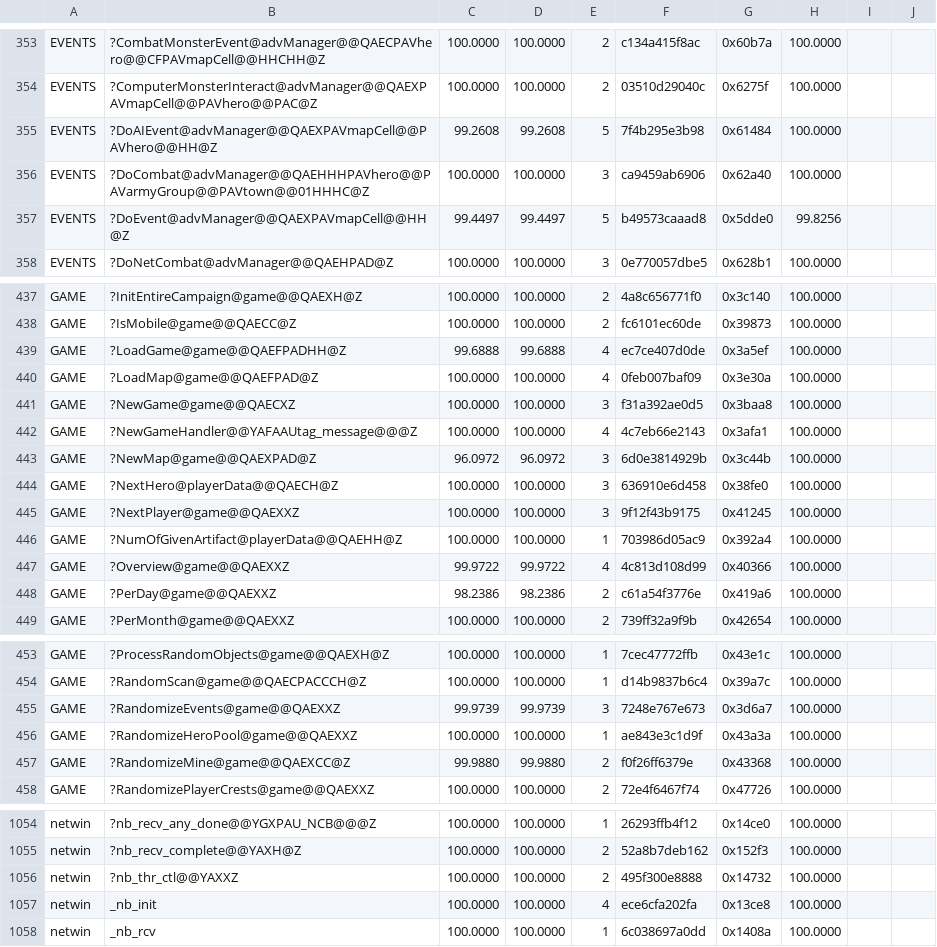
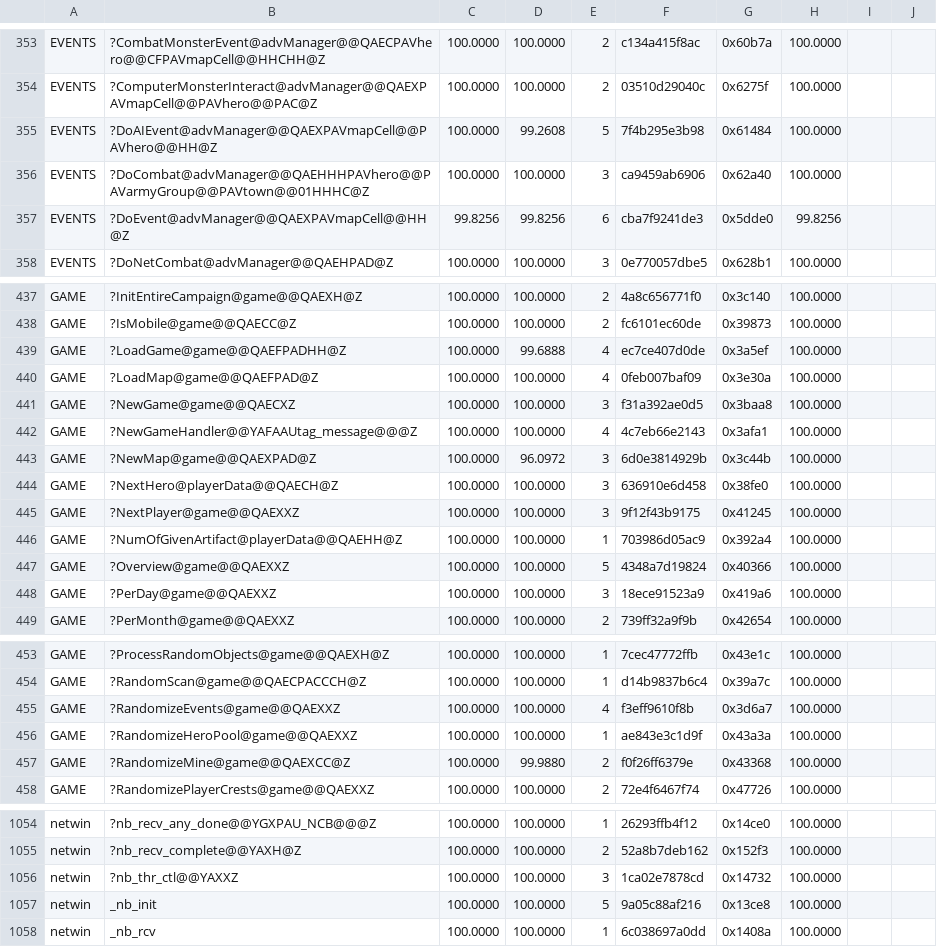
Before and after one commit to sushi-shi/homm1-decomp, a TSV file: config/match_baseline.tsv, drawn as a sheet; only a part is shown, gaps mark what is left out; the diff covers the shown part only.

```diff
--- a/config/match_baseline.tsv
+++ b/config/match_baseline.tsv
@@ -354,5 +354,5 @@ EVENTS	?CombatMonsterEvent@advManager@@QAECPAVhero@@CFPAVmapCell@@HHCHH@Z	100.00
 EVENTS	?ComputerMonsterInteract@advManager@@QAEXPAVmapCell@@PAVhero@@PAC@Z	100.0000	100.0000	2	03510d29040c	0x6275f	100.0000	
-EVENTS	?DoAIEvent@advManager@@QAEXPAVmapCell@@PAVhero@@HH@Z	99.2608	99.2608	5	7f4b295e3b98	0x61484	100.0000	
+EVENTS	?DoAIEvent@advManager@@QAEXPAVmapCell@@PAVhero@@HH@Z	100.0000	99.2608	5	7f4b295e3b98	0x61484	100.0000	
 EVENTS	?DoCombat@advManager@@QAEHHHPAVhero@@PAVarmyGroup@@PAVtown@@01HHHC@Z	100.0000	100.0000	3	ca9459ab6906	0x62a40	100.0000	
-EVENTS	?DoEvent@advManager@@QAEXPAVmapCell@@HH@Z	99.4497	99.4497	5	b49573caaad8	0x5dde0	99.8256	
+EVENTS	?DoEvent@advManager@@QAEXPAVmapCell@@HH@Z	99.8256	99.8256	6	cba7f9241de3	0x5dde0	99.8256	
 EVENTS	?DoNetCombat@advManager@@QAEHPAD@Z	100.0000	100.0000	3	0e770057dbe5	0x628b1	100.0000	
@@ -438,3 +438,3 @@ GAME	?InitEntireCampaign@game@@QAEXH@Z	100.0000	100.0000	2	4a8c656771f0	0x3c140
 GAME	?IsMobile@game@@QAECC@Z	100.0000	100.0000	2	fc6101ec60de	0x39873	100.0000	
-GAME	?LoadGame@game@@QAEFPADHH@Z	99.6888	99.6888	4	ec7ce407d0de	0x3a5ef	100.0000	
+GAME	?LoadGame@game@@QAEFPADHH@Z	100.0000	99.6888	4	ec7ce407d0de	0x3a5ef	100.0000	
 GAME	?LoadMap@game@@QAEFPAD@Z	100.0000	100.0000	4	0feb007baf09	0x3e30a	100.0000	
@@ -442,3 +442,3 @@ GAME	?NewGame@game@@QAECXZ	100.0000	100.0000	3	f31a392ae0d5	0x3baa8	100.0000
 GAME	?NewGameHandler@@YAFAAUtag_message@@@Z	100.0000	100.0000	4	4c7eb66e2143	0x3afa1	100.0000	
-GAME	?NewMap@game@@QAEXPAD@Z	96.0972	96.0972	3	6d0e3814929b	0x3c44b	100.0000	
+GAME	?NewMap@game@@QAEXPAD@Z	100.0000	96.0972	3	6d0e3814929b	0x3c44b	100.0000	
 GAME	?NextHero@playerData@@QAECH@Z	100.0000	100.0000	3	636910e6d458	0x38fe0	100.0000	
@@ -446,4 +446,4 @@ GAME	?NextPlayer@game@@QAEXXZ	100.0000	100.0000	3	9f12f43b9175	0x41245	100.0000
 GAME	?NumOfGivenArtifact@playerData@@QAEHH@Z	100.0000	100.0000	1	703986d05ac9	0x392a4	100.0000	
-GAME	?Overview@game@@QAEXXZ	99.9722	99.9722	4	4c813d108d99	0x40366	100.0000	
-GAME	?PerDay@game@@QAEXXZ	98.2386	98.2386	2	c61a54f3776e	0x419a6	100.0000	
+GAME	?Overview@game@@QAEXXZ	100.0000	100.0000	5	4348a7d19824	0x40366	100.0000	
+GAME	?PerDay@game@@QAEXXZ	100.0000	100.0000	3	18ece91523a9	0x419a6	100.0000	
 GAME	?PerMonth@game@@QAEXXZ	100.0000	100.0000	2	739ff32a9f9b	0x42654	100.0000	
@@ -454,5 +454,5 @@ GAME	?ProcessRandomObjects@game@@QAEXH@Z	100.0000	100.0000	1	7cec47772ffb	0x43e1
 GAME	?RandomScan@game@@QAECPACCCH@Z	100.0000	100.0000	1	d14b9837b6c4	0x39a7c	100.0000	
-GAME	?RandomizeEvents@game@@QAEXXZ	99.9739	99.9739	3	7248e767e673	0x3d6a7	100.0000	
+GAME	?RandomizeEvents@game@@QAEXXZ	100.0000	100.0000	4	f3eff9610f8b	0x3d6a7	100.0000	
 GAME	?RandomizeHeroPool@game@@QAEXXZ	100.0000	100.0000	1	ae843e3c1d9f	0x43a3a	100.0000	
-GAME	?RandomizeMine@game@@QAEXCC@Z	99.9880	99.9880	2	f0f26ff6379e	0x43368	100.0000	
+GAME	?RandomizeMine@game@@QAEXCC@Z	100.0000	99.9880	2	f0f26ff6379e	0x43368	100.0000	
 GAME	?RandomizePlayerCrests@game@@QAEXXZ	100.0000	100.0000	2	72e4f6467f74	0x47726	100.0000	
@@ -1055,4 +1055,4 @@ netwin	?nb_recv_any_done@@YGXPAU_NCB@@@Z	100.0000	100.0000	1	26293ffb4f12	0x14ce
 netwin	?nb_recv_complete@@YAXH@Z	100.0000	100.0000	2	52a8b7deb162	0x152f3	100.0000	
-netwin	?nb_thr_ctl@@YAXXZ	100.0000	100.0000	2	495f300e8888	0x14732	100.0000	
-netwin	_nb_init	100.0000	100.0000	4	ece6cfa202fa	0x13ce8	100.0000	
+netwin	?nb_thr_ctl@@YAXXZ	100.0000	100.0000	3	1ca02e7878cd	0x14732	100.0000	
+netwin	_nb_init	100.0000	100.0000	5	9a05c88af216	0x13ce8	100.0000	
 netwin	_nb_rcv	100.0000	100.0000	1	6c038697a0dd	0x1408a	100.0000	
```
Also changed, not shown: 21 edited cells elsewhere in this file, 1 other file.
